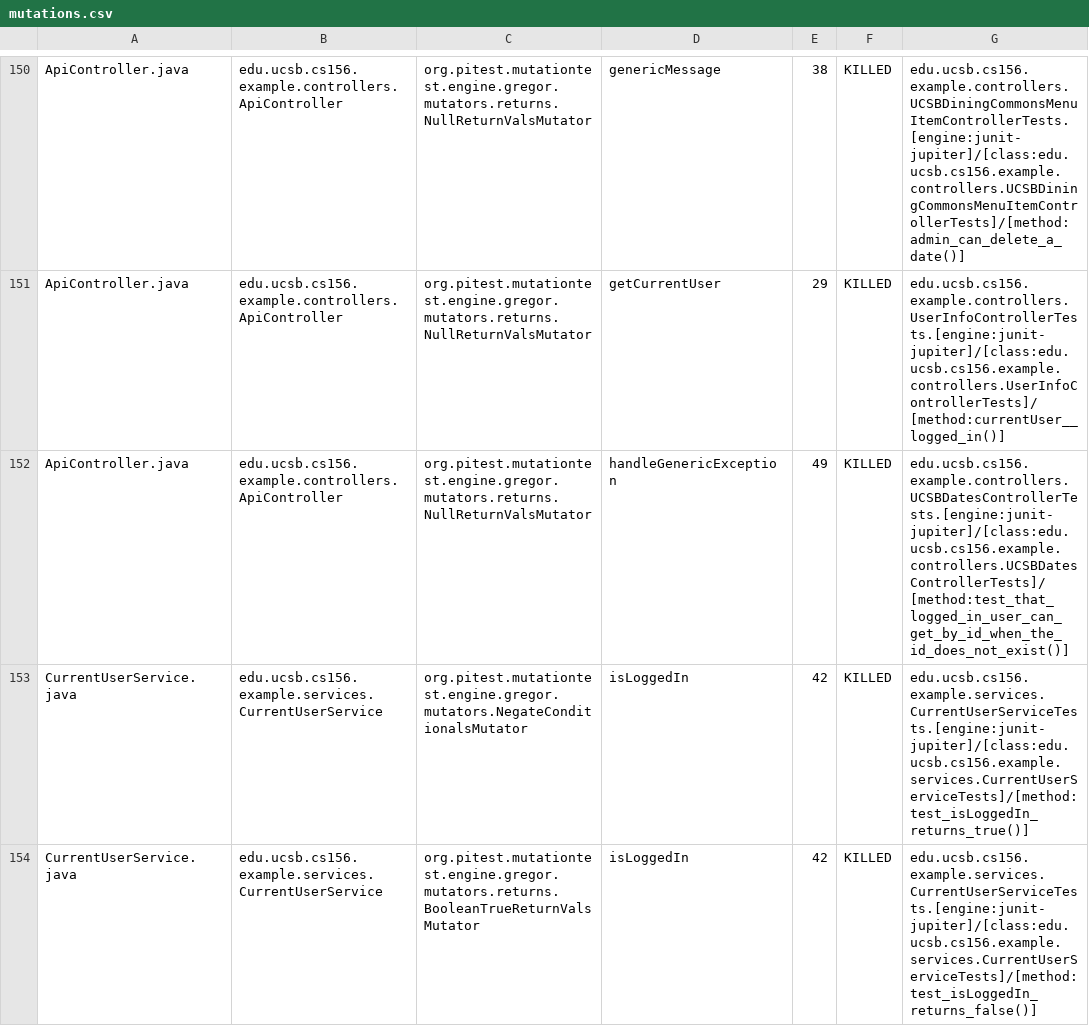
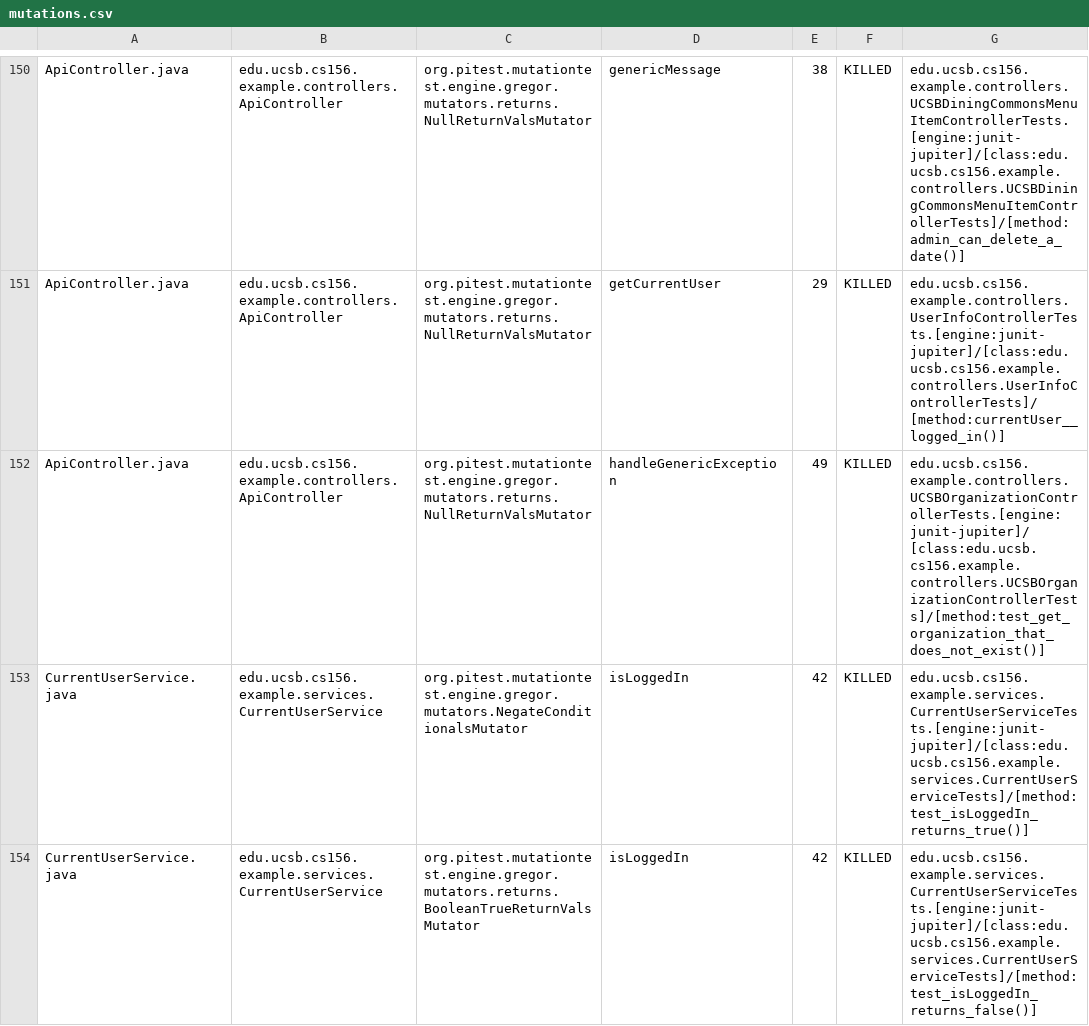
Before and after one commit to ucsb-cs156-f24/team02-f24-09, a CSV file: prs/95/pitest/mutations.csv, drawn as a sheet; only a part is shown, gaps mark what is left out.

Commit message:
Deploying to gh-pages from @ ucsb-cs156-f24/team02-f24-09@c86a9944b08c5b40018251c4e8cc5523845217e5 🚀

```diff
--- a/prs/95/pitest/mutations.csv
+++ b/prs/95/pitest/mutations.csv
@@ -151,3 +151,3 @@ ApiController.java,edu.ucsb.cs156.example.controllers.ApiController,org.pitest.m
 ApiController.java,edu.ucsb.cs156.example.controllers.ApiController,org.pitest.mutationtest.engine.gregor.mutators.returns.NullReturnValsMutator,getCurrentUser,29,KILLED,edu.ucsb.cs156.example.controllers.UserInfoControllerTests.[engine:junit-jupiter]/[class:edu.ucsb.cs156.example.controllers.UserInfoControllerTests]/[method:currentUser__logged_in()]
-ApiController.java,edu.ucsb.cs156.example.controllers.ApiController,org.pitest.mutationtest.engine.gregor.mutators.returns.NullReturnValsMutator,handleGenericException,49,KILLED,edu.ucsb.cs156.example.controllers.UCSBDatesControllerTests.[engine:junit-jupiter]/[class:edu.ucsb.cs156.example.controllers.UCSBDatesControllerTests]/[method:test_that_logged_in_user_can_get_by_id_when_the_id_does_not_exist()]
+ApiController.java,edu.ucsb.cs156.example.controllers.ApiController,org.pitest.mutationtest.engine.gregor.mutators.returns.NullReturnValsMutator,handleGenericException,49,KILLED,edu.ucsb.cs156.example.controllers.UCSBOrganizationControllerTests.[engine:junit-jupiter]/[class:edu.ucsb.cs156.example.controllers.UCSBOrganizationControllerTests]/[method:test_get_organization_that_does_not_exist()]
 CurrentUserService.java,edu.ucsb.cs156.example.services.CurrentUserService,org.pitest.mutationtest.engine.gregor.mutators.NegateConditionalsMutator,isLoggedIn,42,KILLED,edu.ucsb.cs156.example.services.CurrentUserServiceTests.[engine:junit-jupiter]/[class:edu.ucsb.cs156.example.services.CurrentUserServiceTests]/[method:test_isLoggedIn_returns_true()]
```
Also changed, not shown: 17 other files.
